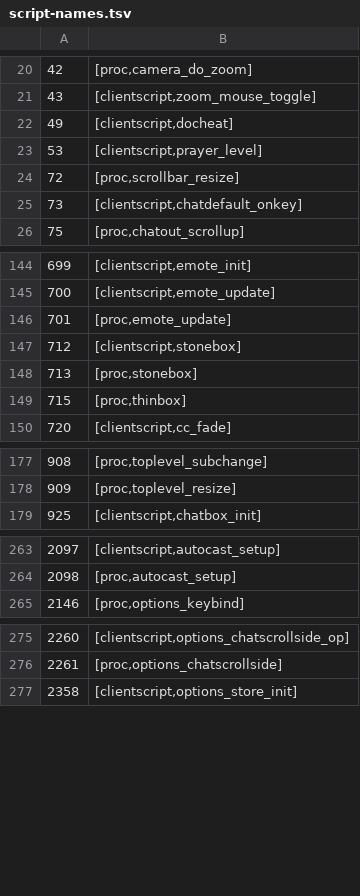
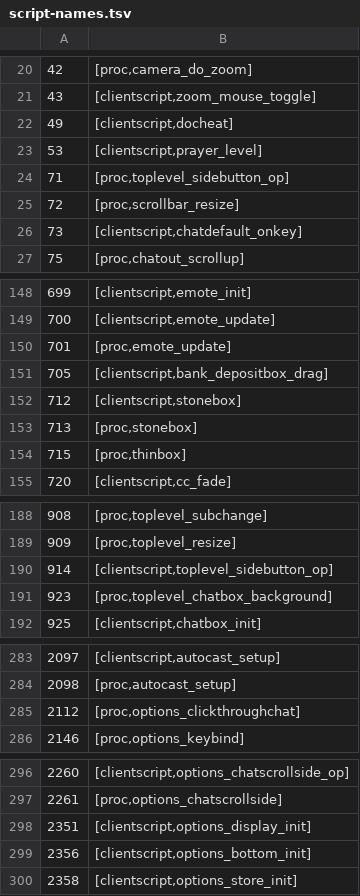
Before and after one commit to RuneStar/cs2, a TSV file: src/main/resources/org/runestar/cs2/bin/script-names.tsv, drawn as a sheet; only a part is shown, gaps mark what is left out; the diff covers the shown part only; the diff names each change by its address in the sheet, - before the commit and + after, or states it on an @@ line.

```diff
--- a/src/main/resources/org/runestar/cs2/bin/script-names.tsv
+++ b/src/main/resources/org/runestar/cs2/bin/script-names.tsv
+row 24: 71 | [proc,toplevel_sidebutton_op]
+row 151: 705 | [clientscript,bank_depositbox_drag]
+row 190: 914 | [clientscript,toplevel_sidebutton_op]
+row 191: 923 | [proc,toplevel_chatbox_background]
+row 285: 2112 | [proc,options_clickthroughchat]
+row 298: 2351 | [clientscript,options_display_init]
+row 299: 2356 | [clientscript,options_bottom_init]
```
Also changed, not shown: 16 added rows elsewhere in this file.
